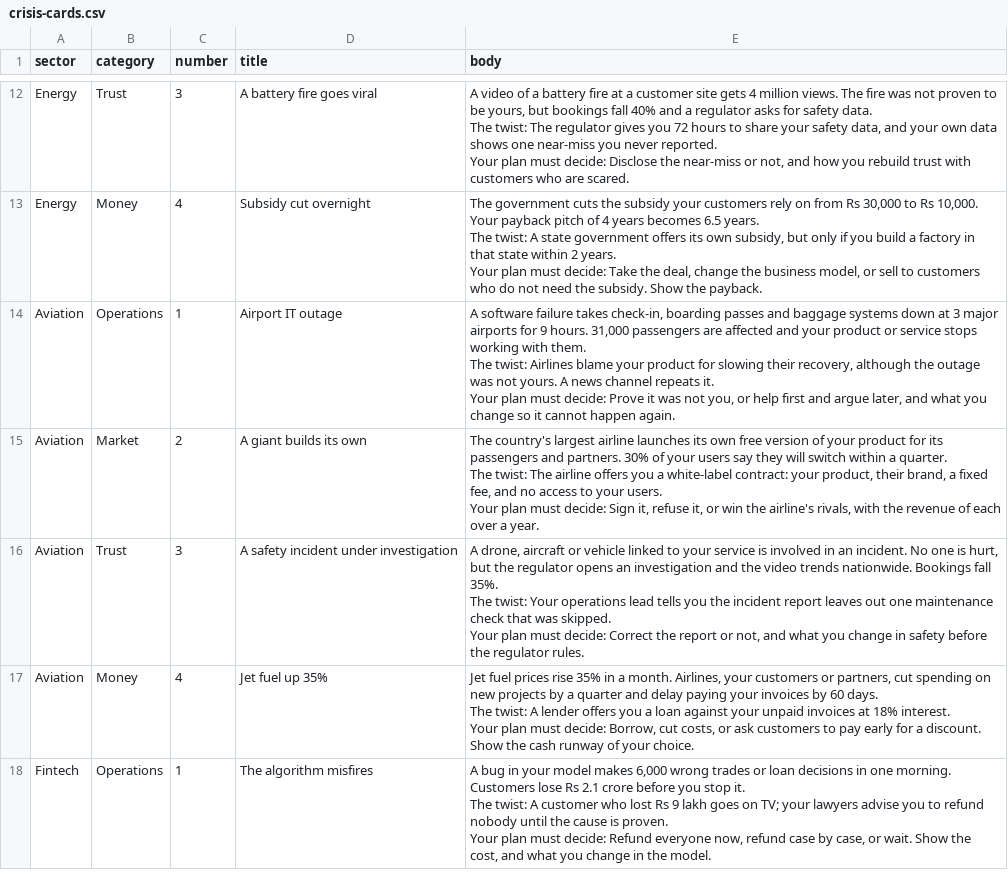
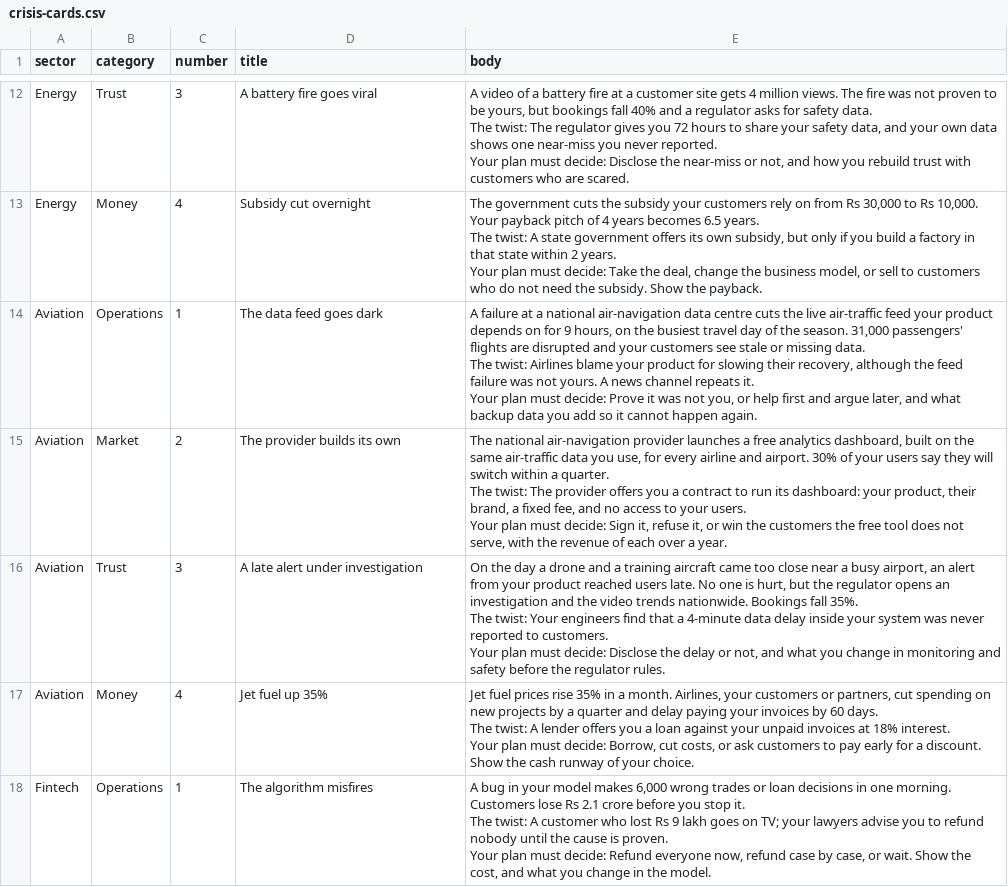
Before and after one commit to TushKum/shutUpV, a CSV file: seed/sectors/all/crisis-cards.csv, drawn as a sheet; only a part is shown, gaps mark what is left out.

```diff
--- a/seed/sectors/all/crisis-cards.csv
+++ b/seed/sectors/all/crisis-cards.csv
@@ -61,17 +61,17 @@ The twist: A state government offers its own subsidy, but only if you build a fa
 Your plan must decide: Take the deal, change the business model, or sell to customers who do not need the subsidy. Show the payback."
-Aviation,Operations,1,Airport IT outage,"A software failure takes check-in, boarding passes and baggage systems down at 3 major airports for 9 hours. 31,000 passengers are affected and your product or service stops working with them.
-
-The twist: Airlines blame your product for slowing their recovery, although the outage was not yours. A news channel repeats it.
-
-Your plan must decide: Prove it was not you, or help first and argue later, and what you change so it cannot happen again."
-Aviation,Market,2,A giant builds its own,"The country's largest airline launches its own free version of your product for its passengers and partners. 30% of your users say they will switch within a quarter.
-
-The twist: The airline offers you a white-label contract: your product, their brand, a fixed fee, and no access to your users.
-
-Your plan must decide: Sign it, refuse it, or win the airline's rivals, with the revenue of each over a year."
-Aviation,Trust,3,A safety incident under investigation,"A drone, aircraft or vehicle linked to your service is involved in an incident. No one is hurt, but the regulator opens an investigation and the video trends nationwide. Bookings fall 35%.
-
-The twist: Your operations lead tells you the incident report leaves out one maintenance check that was skipped.
-
-Your plan must decide: Correct the report or not, and what you change in safety before the regulator rules."
+Aviation,Operations,1,The data feed goes dark,"A failure at a national air-navigation data centre cuts the live air-traffic feed your product depends on for 9 hours, on the busiest travel day of the season. 31,000 passengers' flights are disrupted and your customers see stale or missing data.
+
+The twist: Airlines blame your product for slowing their recovery, although the feed failure was not yours. A news channel repeats it.
+
+Your plan must decide: Prove it was not you, or help first and argue later, and what backup data you add so it cannot happen again."
+Aviation,Market,2,The provider builds its own,"The national air-navigation provider launches a free analytics dashboard, built on the same air-traffic data you use, for every airline and airport. 30% of your users say they will switch within a quarter.
+
+The twist: The provider offers you a contract to run its dashboard: your product, their brand, a fixed fee, and no access to your users.
+
+Your plan must decide: Sign it, refuse it, or win the customers the free tool does not serve, with the revenue of each over a year."
+Aviation,Trust,3,A late alert under investigation,"On the day a drone and a training aircraft came too close near a busy airport, an alert from your product reached users late. No one is hurt, but the regulator opens an investigation and the video trends nationwide. Bookings fall 35%.
+
+The twist: Your engineers find that a 4-minute data delay inside your system was never reported to customers.
+
+Your plan must decide: Disclose the delay or not, and what you change in monitoring and safety before the regulator rules."
 Aviation,Money,4,Jet fuel up 35%,"Jet fuel prices rise 35% in a month. Airlines, your customers or partners, cut spending on new projects by a quarter and delay paying your invoices by 60 days.
```
Also changed, not shown: seed/sectors/all/problem-cards.csv, seed/sectors/all/statements.csv, 12 other files.
